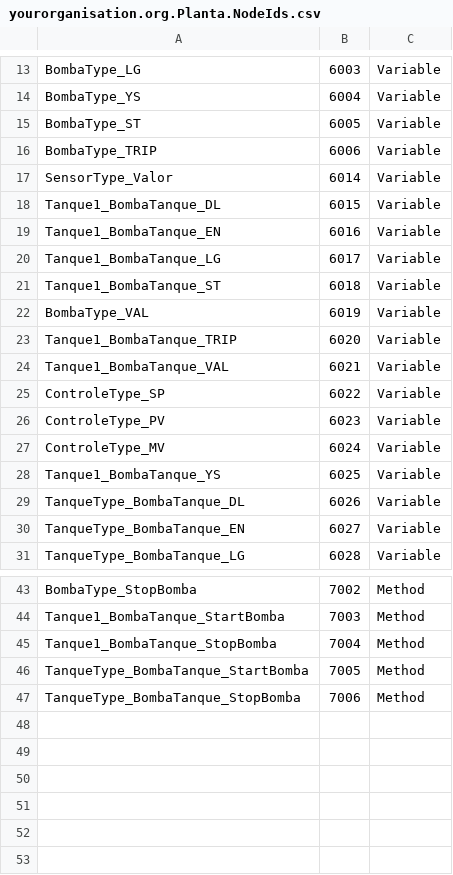
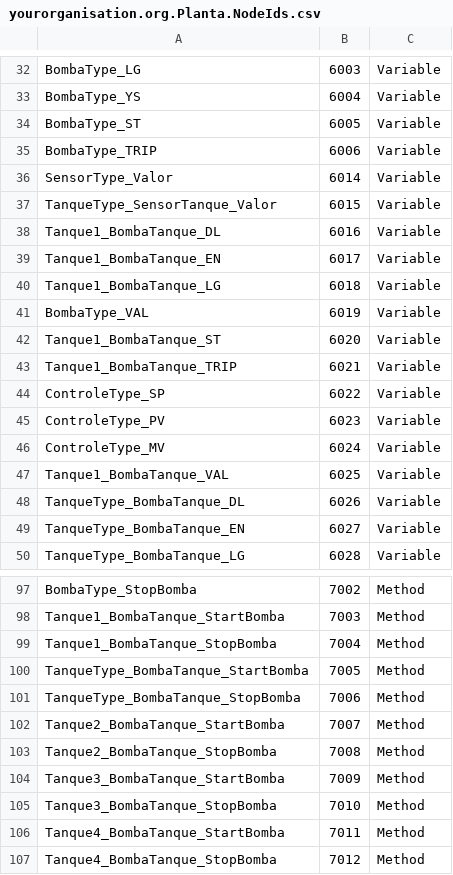
Before and after one commit to william-hazem/Level-Tank-OPCUA, a CSV file: Atividade-OPCUA/Model/yourorganisation.org.Planta.NodeIds.csv, drawn as a sheet; only a part is shown, gaps mark what is left out; the diff covers the shown part only.

```diff
--- a/Atividade-OPCUA/Model/yourorganisation.org.Planta.NodeIds.csv
+++ b/Atividade-OPCUA/Model/yourorganisation.org.Planta.NodeIds.csv
@@ -17,9 +36,9 @@ BombaType_TRIP,6006,Variable
 SensorType_Valor,6014,Variable
-Tanque1_BombaTanque_DL,6015,Variable
-Tanque1_BombaTanque_EN,6016,Variable
-Tanque1_BombaTanque_LG,6017,Variable
-Tanque1_BombaTanque_ST,6018,Variable
+TanqueType_SensorTanque_Valor,6015,Variable
+Tanque1_BombaTanque_DL,6016,Variable
+Tanque1_BombaTanque_EN,6017,Variable
+Tanque1_BombaTanque_LG,6018,Variable
 BombaType_VAL,6019,Variable
-Tanque1_BombaTanque_TRIP,6020,Variable
-Tanque1_BombaTanque_VAL,6021,Variable
+Tanque1_BombaTanque_ST,6020,Variable
+Tanque1_BombaTanque_TRIP,6021,Variable
 ControleType_SP,6022,Variable
@@ -27,3 +46,3 @@ ControleType_PV,6023,Variable
 ControleType_MV,6024,Variable
-Tanque1_BombaTanque_YS,6025,Variable
+Tanque1_BombaTanque_VAL,6025,Variable
 TanqueType_BombaTanque_DL,6026,Variable
@@ -47 +101,7 @@ TanqueType_BombaTanque_StartBomba,7005,Method
 TanqueType_BombaTanque_StopBomba,7006,Method
+Tanque2_BombaTanque_StartBomba,7007,Method
+Tanque2_BombaTanque_StopBomba,7008,Method
+Tanque3_BombaTanque_StartBomba,7009,Method
+Tanque3_BombaTanque_StopBomba,7010,Method
+Tanque4_BombaTanque_StartBomba,7011,Method
+Tanque4_BombaTanque_StopBomba,7012,Method
```
Also changed, not shown: 54 added rows and 6 edited cells elsewhere in this file, 10 other files.
